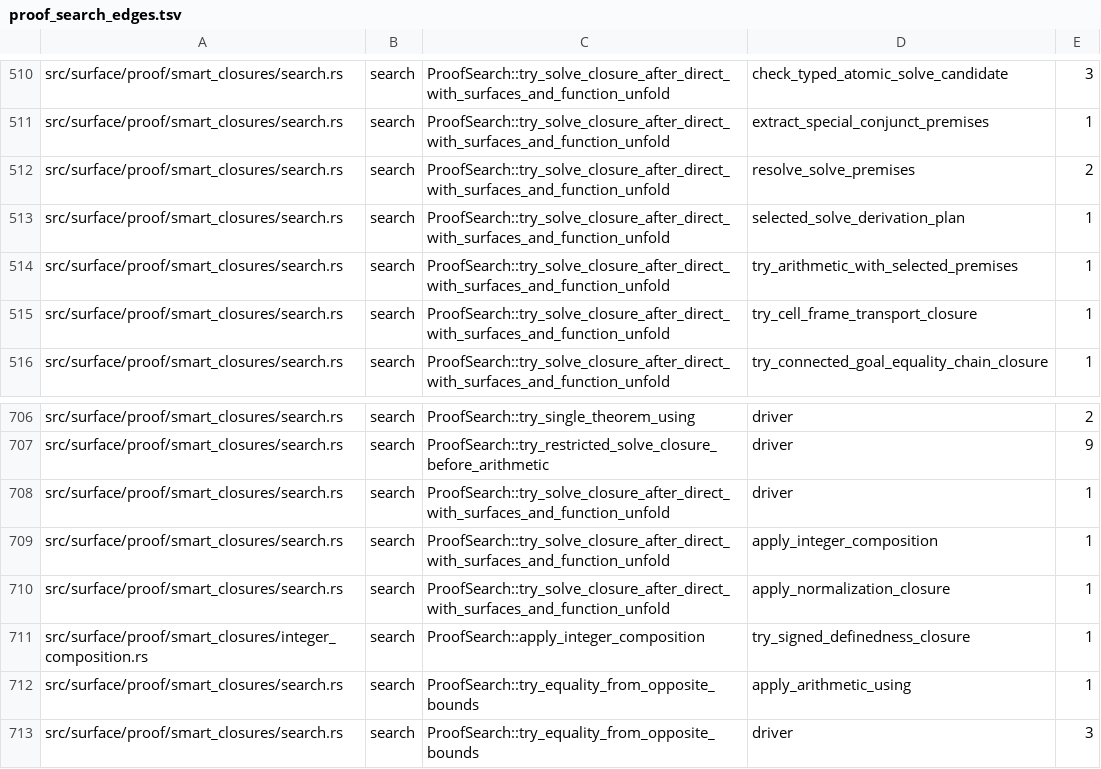
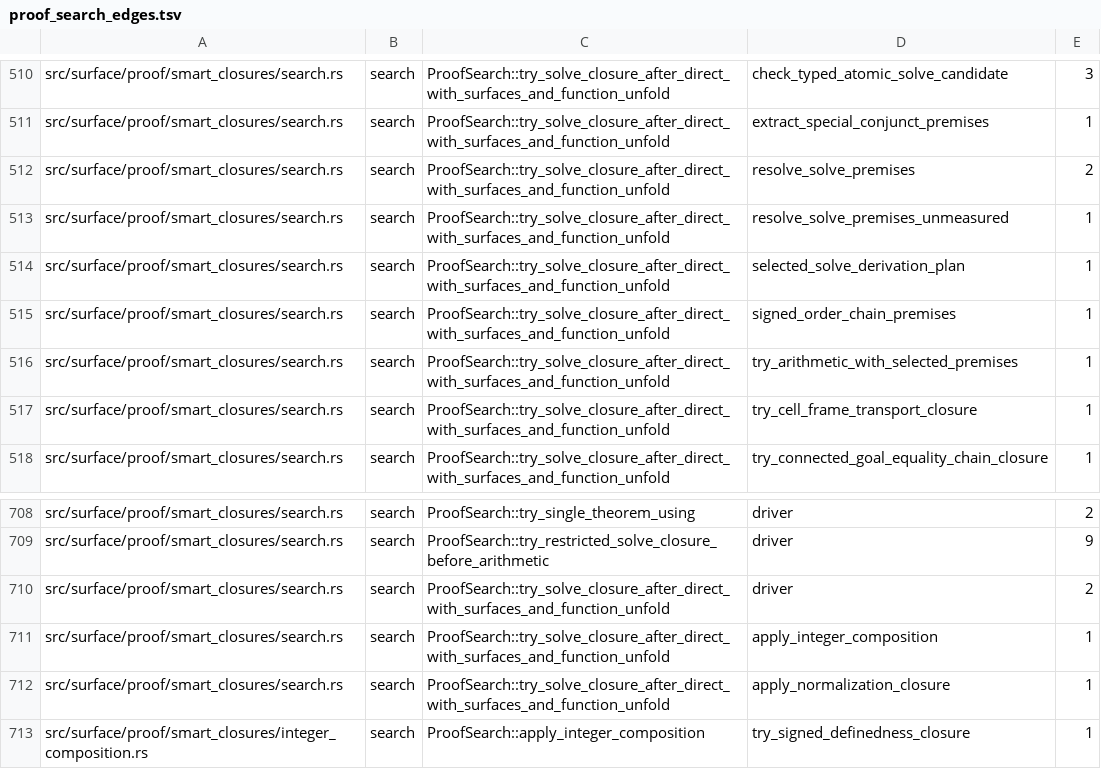
Before and after one commit to clicklang/click, a TSV file: build_support/proof_search_edges.tsv, drawn as a sheet; only a part is shown, gaps mark what is left out; the shorter side is filled out with more unchanged rows.

Commit message:
Solve signed bounds with explicit order chains

```diff
--- a/build_support/proof_search_edges.tsv
+++ b/build_support/proof_search_edges.tsv
@@ -512,3 +512,5 @@ src/surface/proof/smart_closures/search.rs	search	ProofSearch::try_solve_closure
 src/surface/proof/smart_closures/search.rs	search	ProofSearch::try_solve_closure_after_direct_with_surfaces_and_function_unfold	resolve_solve_premises	2
+src/surface/proof/smart_closures/search.rs	search	ProofSearch::try_solve_closure_after_direct_with_surfaces_and_function_unfold	resolve_solve_premises_unmeasured	1
 src/surface/proof/smart_closures/search.rs	search	ProofSearch::try_solve_closure_after_direct_with_surfaces_and_function_unfold	selected_solve_derivation_plan	1
+src/surface/proof/smart_closures/search.rs	search	ProofSearch::try_solve_closure_after_direct_with_surfaces_and_function_unfold	signed_order_chain_premises	1
 src/surface/proof/smart_closures/search.rs	search	ProofSearch::try_solve_closure_after_direct_with_surfaces_and_function_unfold	try_arithmetic_with_selected_premises	1
@@ -707,3 +709,3 @@ src/surface/proof/smart_closures/search.rs	search	ProofSearch::try_single_theore
 src/surface/proof/smart_closures/search.rs	search	ProofSearch::try_restricted_solve_closure_before_arithmetic	driver	9
-src/surface/proof/smart_closures/search.rs	search	ProofSearch::try_solve_closure_after_direct_with_surfaces_and_function_unfold	driver	1
+src/surface/proof/smart_closures/search.rs	search	ProofSearch::try_solve_closure_after_direct_with_surfaces_and_function_unfold	driver	2
 src/surface/proof/smart_closures/search.rs	search	ProofSearch::try_solve_closure_after_direct_with_surfaces_and_function_unfold	apply_integer_composition	1
```
Also changed, not shown: 7 other files.
